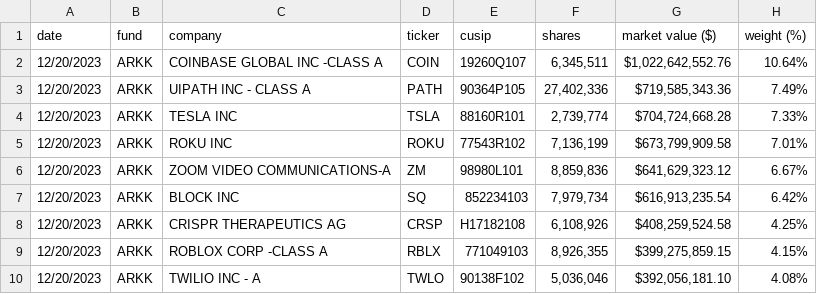
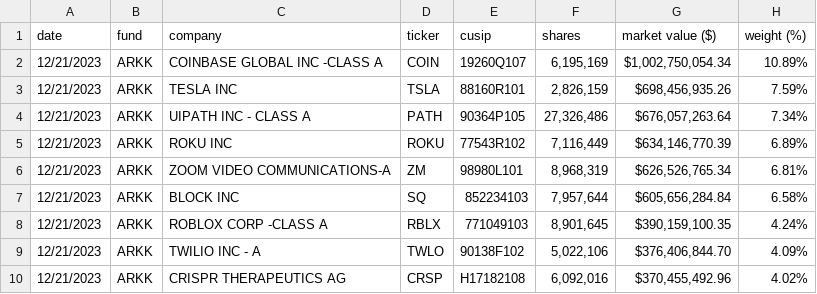
Before and after one commit to tigger0jk/ark-invest-scraper, a CSV file: holdings/ARK_INNOVATION_ETF_ARKK_HOLDINGS.csv, drawn as a sheet; only a part is shown; the diff covers the shown part only.

```diff
--- a/holdings/ARK_INNOVATION_ETF_ARKK_HOLDINGS.csv
+++ b/holdings/ARK_INNOVATION_ETF_ARKK_HOLDINGS.csv
@@ -1,10 +1,10 @@
 date,fund,company,ticker,cusip,shares,market  value  ($),weight  (%)
-12/20/2023,ARKK,COINBASE  GLOBAL  INC  -CLASS  A,COIN,19260Q107,"6,345,511","$1,022,642,552.76",10.64%
-12/20/2023,ARKK,UIPATH  INC  -  CLASS  A,PATH,90364P105,"27,402,336","$719,585,343.36",7.49%
-12/20/2023,ARKK,TESLA  INC,TSLA,88160R101,"2,739,774","$704,724,668.28",7.33%
-12/20/2023,ARKK,ROKU  INC,ROKU,77543R102,"7,136,199","$673,799,909.58",7.01%
-12/20/2023,ARKK,ZOOM  VIDEO  COMMUNICATIONS-A,ZM,98980L101,"8,859,836","$641,629,323.12",6.67%
-12/20/2023,ARKK,BLOCK  INC,SQ,852234103,"7,979,734","$616,913,235.54",6.42%
-12/20/2023,ARKK,CRISPR  THERAPEUTICS  AG,CRSP,H17182108,"6,108,926","$408,259,524.58",4.25%
-12/20/2023,ARKK,ROBLOX  CORP  -CLASS  A,RBLX,771049103,"8,926,355","$399,275,859.15",4.15%
-12/20/2023,ARKK,TWILIO  INC  -  A,TWLO,90138F102,"5,036,046","$392,056,181.10",4.08%
+12/21/2023,ARKK,COINBASE  GLOBAL  INC  -CLASS  A,COIN,19260Q107,"6,195,169","$1,002,750,054.34",10.89%
+12/21/2023,ARKK,TESLA  INC,TSLA,88160R101,"2,826,159","$698,456,935.26",7.59%
+12/21/2023,ARKK,UIPATH  INC  -  CLASS  A,PATH,90364P105,"27,326,486","$676,057,263.64",7.34%
+12/21/2023,ARKK,ROKU  INC,ROKU,77543R102,"7,116,449","$634,146,770.39",6.89%
+12/21/2023,ARKK,ZOOM  VIDEO  COMMUNICATIONS-A,ZM,98980L101,"8,968,319","$626,526,765.34",6.81%
+12/21/2023,ARKK,BLOCK  INC,SQ,852234103,"7,957,644","$605,656,284.84",6.58%
+12/21/2023,ARKK,ROBLOX  CORP  -CLASS  A,RBLX,771049103,"8,901,645","$390,159,100.35",4.24%
+12/21/2023,ARKK,TWILIO  INC  -  A,TWLO,90138F102,"5,022,106","$376,406,844.70",4.09%
+12/21/2023,ARKK,CRISPR  THERAPEUTICS  AG,CRSP,H17182108,"6,092,016","$370,455,492.96",4.02%
```
Also changed, not shown: 97 edited cells elsewhere in this file, holdings/ARK_AUTONOMOUS_TECH._&_ROBOTICS_ETF_ARKQ_HOLDINGS.csv, holdings/ARK_FINTECH_INNOVATION_ETF_ARKF_HOLDINGS.csv, 6 other files.
